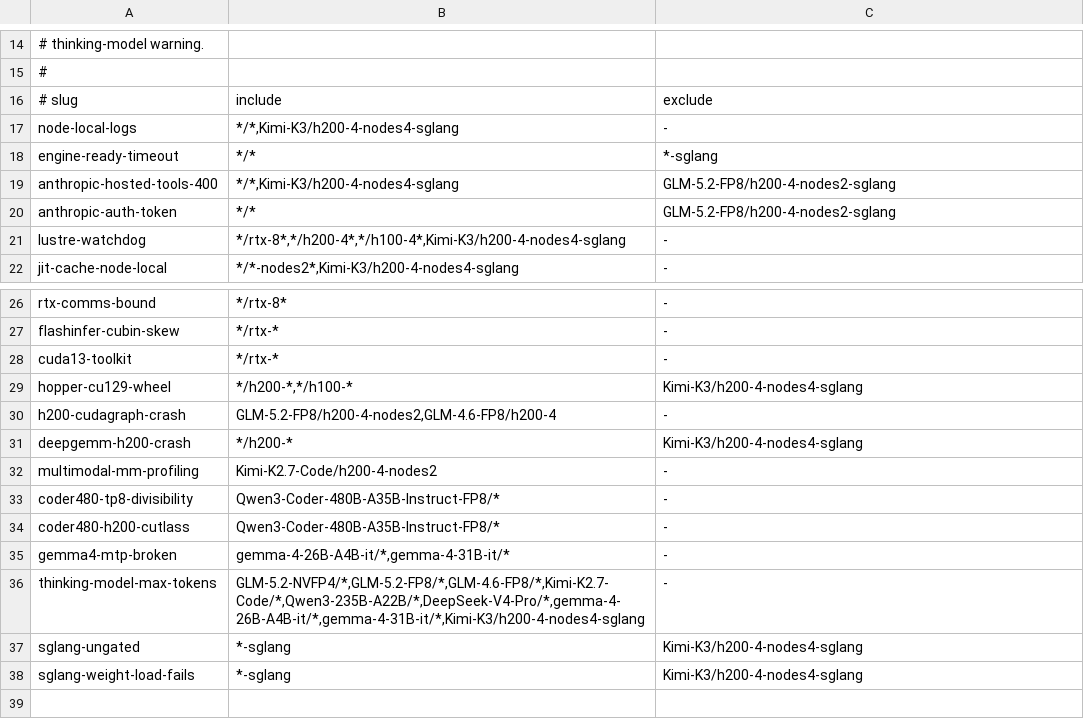
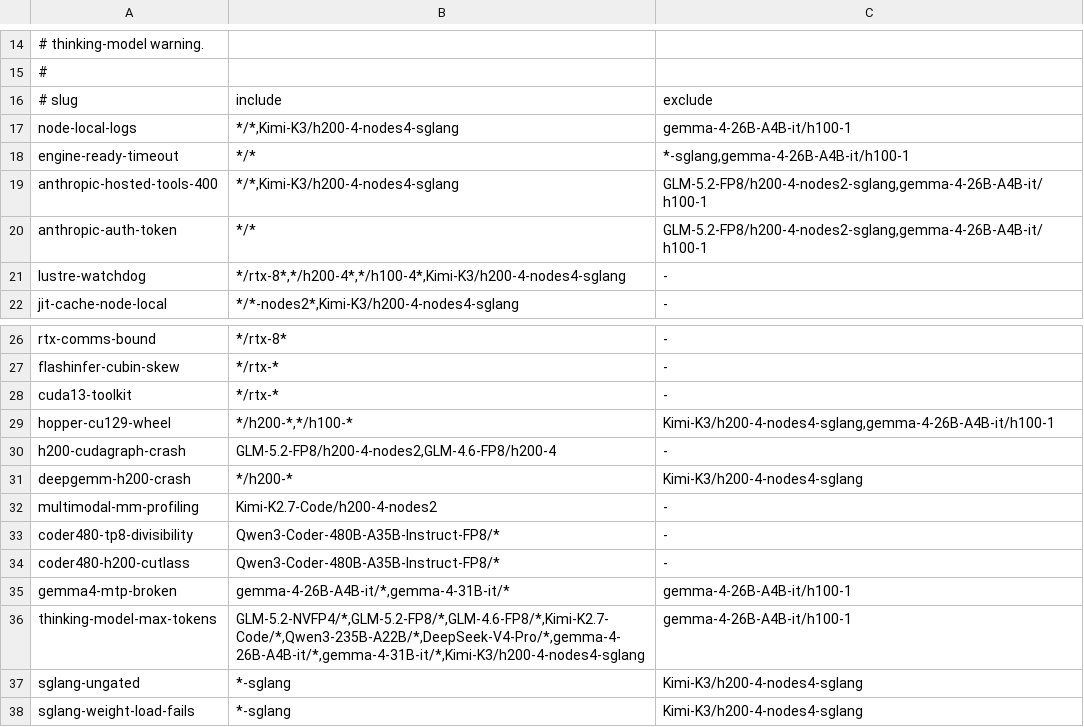
Before and after one commit to KempnerInstitute/hpc-agentic-recipes, a TSV file: common/issues/matrix.tsv, drawn as a sheet; only a part is shown, gaps mark what is left out.

Commit message:
Cut the recipe to bullets, tables and numbers
Benchmarking becomes a table, five bullets and a reproduce block. Known limits becomes three bullets. The
header facts become a table, and each step is a command block followed by bullets.

The shared issue blocks were multi-paragraph prose, so they are compressed to bullets here and this recipe
is excluded from those seven slugs in the issue matrix. Issue propagation still passes for the other 17.

```diff
--- a/common/issues/matrix.tsv
+++ b/common/issues/matrix.tsv
@@ -16,6 +16,6 @@
 # slug	include	exclude
-node-local-logs	*/*,Kimi-K3/h200-4-nodes4-sglang	-
-engine-ready-timeout	*/*	*-sglang
-anthropic-hosted-tools-400	*/*,Kimi-K3/h200-4-nodes4-sglang	GLM-5.2-FP8/h200-4-nodes2-sglang
-anthropic-auth-token	*/*	GLM-5.2-FP8/h200-4-nodes2-sglang
+node-local-logs	*/*,Kimi-K3/h200-4-nodes4-sglang	gemma-4-26B-A4B-it/h100-1
+engine-ready-timeout	*/*	*-sglang,gemma-4-26B-A4B-it/h100-1
+anthropic-hosted-tools-400	*/*,Kimi-K3/h200-4-nodes4-sglang	GLM-5.2-FP8/h200-4-nodes2-sglang,gemma-4-26B-A4B-it/h100-1
+anthropic-auth-token	*/*	GLM-5.2-FP8/h200-4-nodes2-sglang,gemma-4-26B-A4B-it/h100-1
 lustre-watchdog	*/rtx-8*,*/h200-4*,*/h100-4*,Kimi-K3/h200-4-nodes4-sglang	-
@@ -28,3 +28,3 @@ flashinfer-cubin-skew	*/rtx-*	-
 cuda13-toolkit	*/rtx-*	-
-hopper-cu129-wheel	*/h200-*,*/h100-*	Kimi-K3/h200-4-nodes4-sglang
+hopper-cu129-wheel	*/h200-*,*/h100-*	Kimi-K3/h200-4-nodes4-sglang,gemma-4-26B-A4B-it/h100-1
 h200-cudagraph-crash	GLM-5.2-FP8/h200-4-nodes2,GLM-4.6-FP8/h200-4	-
@@ -34,4 +34,4 @@ coder480-tp8-divisibility	Qwen3-Coder-480B-A35B-Instruct-FP8/*	-
 coder480-h200-cutlass	Qwen3-Coder-480B-A35B-Instruct-FP8/*	-
-gemma4-mtp-broken	gemma-4-26B-A4B-it/*,gemma-4-31B-it/*	-
-thinking-model-max-tokens	GLM-5.2-NVFP4/*,GLM-5.2-FP8/*,GLM-4.6-FP8/*,Kimi-K2.7-Code/*,Qwen3-235B-A22B/*,DeepSeek-V4-Pro/*,gemma-4-26B-A4B-it/*,gemma-4-31B-it/*,Kimi-K3/h200-4-nodes4-sglang	-
+gemma4-mtp-broken	gemma-4-26B-A4B-it/*,gemma-4-31B-it/*	gemma-4-26B-A4B-it/h100-1
+thinking-model-max-tokens	GLM-5.2-NVFP4/*,GLM-5.2-FP8/*,GLM-4.6-FP8/*,Kimi-K2.7-Code/*,Qwen3-235B-A22B/*,DeepSeek-V4-Pro/*,gemma-4-26B-A4B-it/*,gemma-4-31B-it/*,Kimi-K3/h200-4-nodes4-sglang	gemma-4-26B-A4B-it/h100-1
 sglang-ungated	*-sglang	Kimi-K3/h200-4-nodes4-sglang
```
Also changed, not shown: 1 other file.
